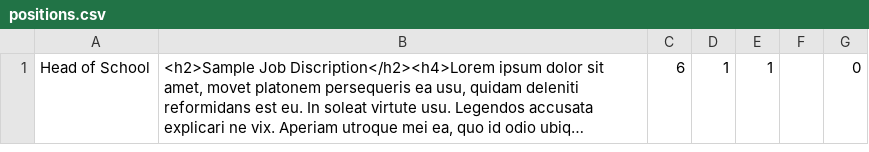
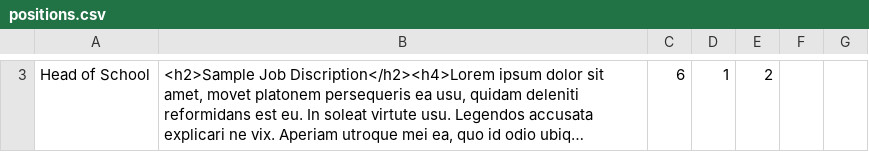
Before and after one commit to nlochala/portal, a CSV file: database/seeds/data/positions.csv, drawn as a sheet; only a part is shown, gaps mark what is left out; long unchanged cells end in …; addresses are those after the commit; the diff covers the shown part only; the diff names each change by its address in the sheet, - before the commit and + after, or states it on an @@ line.

Commit message:
modify the positions and position types seeders

```diff
--- a/database/seeds/data/positions.csv
+++ b/database/seeds/data/positions.csv
-E3: 1
+E3: 2
-G3: 0
+G3: (empty)
```
Also changed, not shown: 3 added rows elsewhere in this file, database/seeds/data/position_types.csv, 2 other files.
